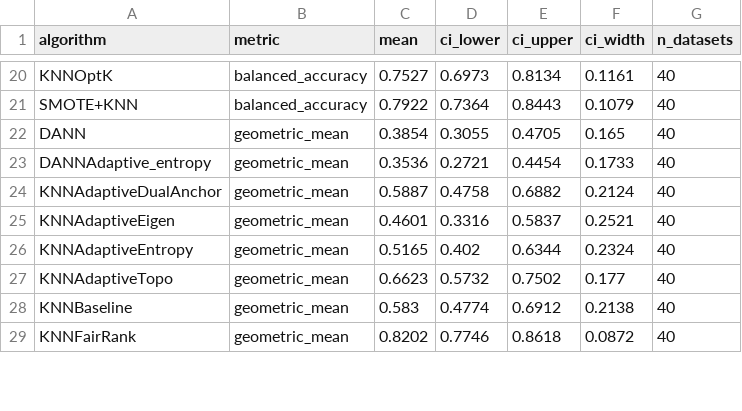
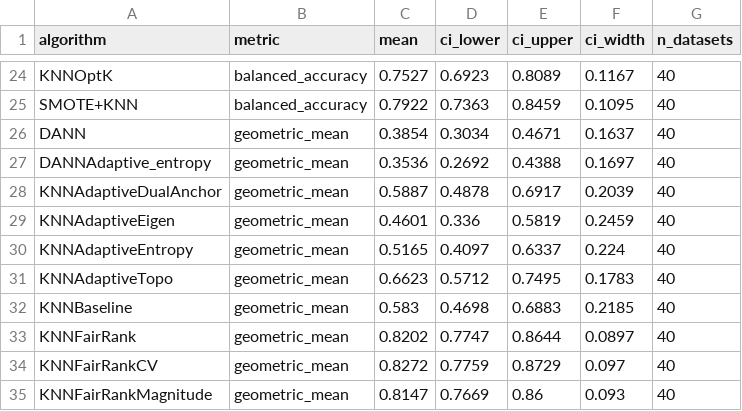
Before and after one commit to zepaulo333/knn_classimbalance, a CSV file: results/tables/bootstrap_ci.csv, drawn as a sheet; only a part is shown, gaps mark what is left out; addresses are those after the commit; the diff covers the shown part only; the diff names each change by its address in the sheet, - before the commit and + after, or states it on an @@ line.

Commit message:
implmementei umas variantes do Fair Rank e consegui resultados bastante positivos

```diff
--- a/results/tables/bootstrap_ci.csv
+++ b/results/tables/bootstrap_ci.csv
-D24 (ci_lower): 0.6973
+D24 (ci_lower): 0.6923
-E24 (ci_upper): 0.8134
+E24 (ci_upper): 0.8089
-F24 (ci_width): 0.1161
+F24 (ci_width): 0.1167
-D25 (ci_lower): 0.7364
+D25 (ci_lower): 0.7363
-E25 (ci_upper): 0.8443
+E25 (ci_upper): 0.8459
-F25 (ci_width): 0.1079
+F25 (ci_width): 0.1095
-D26 (ci_lower): 0.3055
+D26 (ci_lower): 0.3034
-E26 (ci_upper): 0.4705
+E26 (ci_upper): 0.4671
-F26 (ci_width): 0.165
+F26 (ci_width): 0.1637
-D27 (ci_lower): 0.2721
+D27 (ci_lower): 0.2692
-E27 (ci_upper): 0.4454
+E27 (ci_upper): 0.4388
-F27 (ci_width): 0.1733
+F27 (ci_width): 0.1697
-D28 (ci_lower): 0.4758
+D28 (ci_lower): 0.4878
-E28 (ci_upper): 0.6882
+E28 (ci_upper): 0.6917
-F28 (ci_width): 0.2124
+F28 (ci_width): 0.2039
-D29 (ci_lower): 0.3316
+D29 (ci_lower): 0.336
-E29 (ci_upper): 0.5837
+E29 (ci_upper): 0.5819
-F29 (ci_width): 0.2521
+F29 (ci_width): 0.2459
-D30 (ci_lower): 0.402
+D30 (ci_lower): 0.4097
-E30 (ci_upper): 0.6344
+E30 (ci_upper): 0.6337
-F30 (ci_width): 0.2324
+F30 (ci_width): 0.224
-D31 (ci_lower): 0.5732
+D31 (ci_lower): 0.5712
-E31 (ci_upper): 0.7502
+E31 (ci_upper): 0.7495
-F31 (ci_width): 0.177
+F31 (ci_width): 0.1783
-D32 (ci_lower): 0.4774
+D32 (ci_lower): 0.4698
-E32 (ci_upper): 0.6912
+E32 (ci_upper): 0.6883
-F32 (ci_width): 0.2138
+F32 (ci_width): 0.2185
-D33 (ci_lower): 0.7746
+D33 (ci_lower): 0.7747
-E33 (ci_upper): 0.8618
+E33 (ci_upper): 0.8644
-F33 (ci_width): 0.0872
+F33 (ci_width): 0.0897
+row 34: KNNFairRankCV | geometric_mean | 0.8272 | 0.7759 | 0.8729 | 0.097 | 40
+row 35: KNNFairRankMagnitude | geometric_mean | 0.8147 | 0.7669 | 0.86 | 0.093 | 40
```
Also changed, not shown: 6 added rows and 65 edited cells elsewhere in this file, results/tables/benchmark_by_ir_quartile.csv, results/tables/benchmark_by_ir_quartile_gmean.csv, 27 other files.
